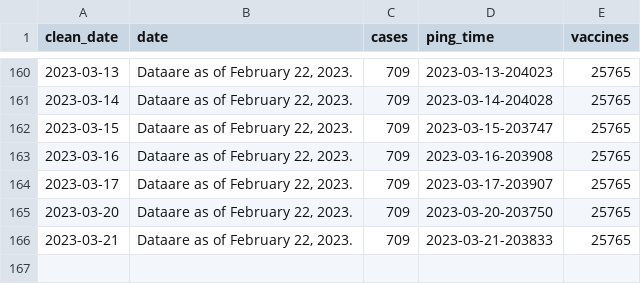
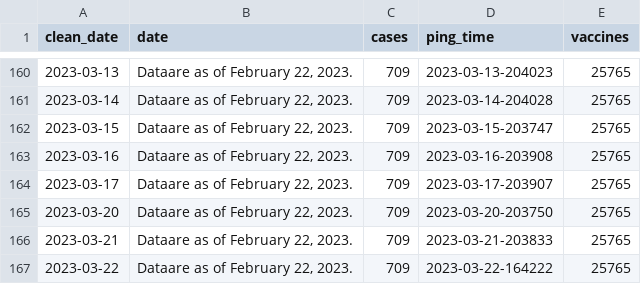
Before and after one commit to wf-id/nc-mpx, a CSV file: data/mpx.csv, drawn as a sheet; only a part is shown, gaps mark what is left out; the diff names each change by its address in the sheet, - before the commit and + after, or states it on an @@ line.

```diff
--- a/data/mpx.csv
+++ b/data/mpx.csv
+row 167: 2023-03-22 | Dataare as of February 22, 2023. | 709 | 2023-03-22-164222 | 25765
```
Also changed, not shown: 3 other files.
